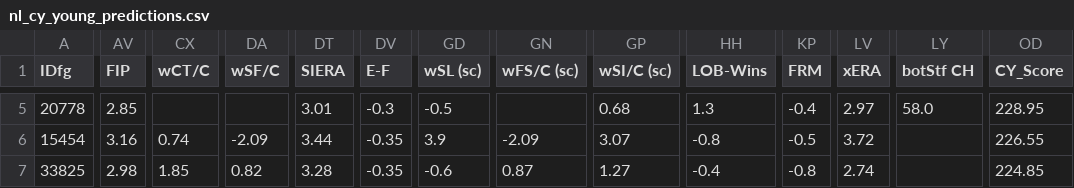
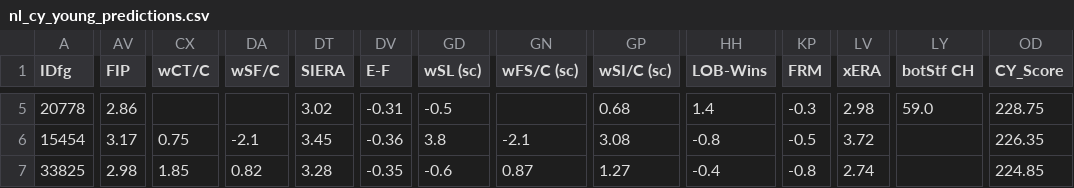
Before and after one commit to jjesse/baseball_stats, a CSV file: docs/nl_cy_young_predictions.csv, drawn as a sheet; only a part is shown, gaps mark what is left out; the diff covers the shown part only; the diff names each change by its address in the sheet, - before the commit and + after, or states it on an @@ line.

```diff
--- a/docs/nl_cy_young_predictions.csv
+++ b/docs/nl_cy_young_predictions.csv
-AV5 (FIP): 2.85
+AV5 (FIP): 2.86
-DT5 (SIERA): 3.01
+DT5 (SIERA): 3.02
-DV5 (E-F): -0.3
+DV5 (E-F): -0.31
-HH5 (LOB-Wins): 1.3
+HH5 (LOB-Wins): 1.4
-KP5 (FRM): -0.4
+KP5 (FRM): -0.3
-LV5 (xERA): 2.97
+LV5 (xERA): 2.98
-LY5 (botStf CH): 58.0
+LY5 (botStf CH): 59.0
-OD5 (CY_Score): 228.95
+OD5 (CY_Score): 228.75
-AV6 (FIP): 3.16
+AV6 (FIP): 3.17
-CX6 (wCT/C): 0.74
+CX6 (wCT/C): 0.75
-DA6 (wSF/C): -2.09
+DA6 (wSF/C): -2.1
-DT6 (SIERA): 3.44
+DT6 (SIERA): 3.45
-DV6 (E-F): -0.35
+DV6 (E-F): -0.36
-GD6 (wSL (sc)): 3.9
+GD6 (wSL (sc)): 3.8
-GN6 (wFS/C (sc)): -2.09
+GN6 (wFS/C (sc)): -2.1
-GP6 (wSI/C (sc)): 3.07
+GP6 (wSI/C (sc)): 3.08
-OD6 (CY_Score): 226.55
+OD6 (CY_Score): 226.35
```
Also changed, not shown: 117 edited cells elsewhere in this file, docs/al_cy_young_predictions.csv, docs/al_mvp_predictions.csv, 2 other files.
